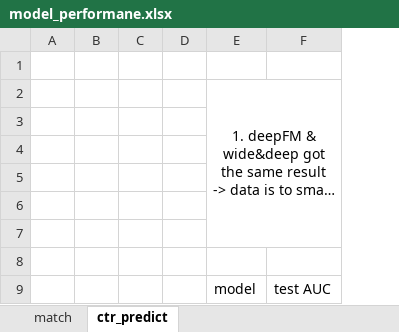
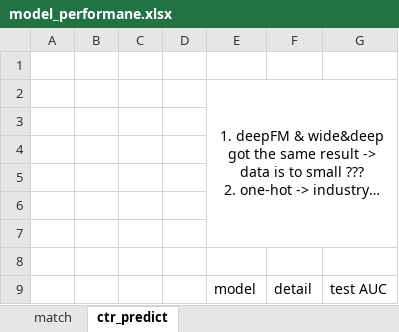
Before and after one commit to xiaoye-hua/recommendation_system, an Excel workbook: report/model_performane.xlsx, sheet ctr_predict, drawn as a sheet; only a part is shown; long unchanged cells end in …; values as stored, in another font and other column widths than the file's, no borders; removed rows and columns are numbered as before the commit, all else as after; the diff covers the shown part only; the diff names each change by its address in the sheet, - before the commit and + after, or states it on an @@ line.

```diff
--- a/report/model_performane.xlsx (sheet ctr_predict)
+++ b/report/model_performane.xlsx (sheet ctr_predict)
-column D, empty
+column D, empty
+column F, row 9: detail
```
Also changed, not shown: 6 added rows, 1 removed row and 2 edited cells elsewhere in this sheet, 8 other files.
